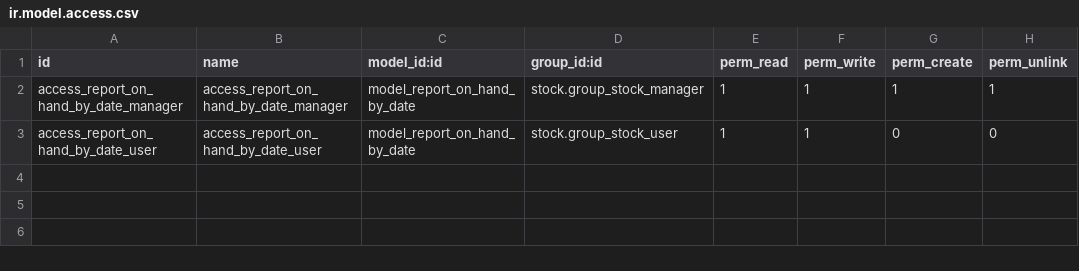
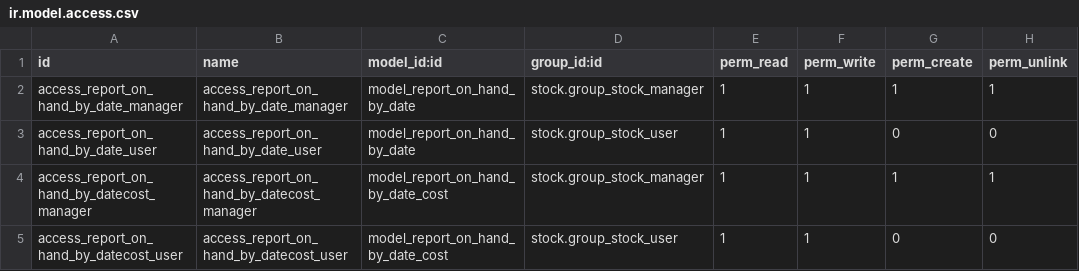
Before and after one commit to bits-amitrathod/odoo12, a CSV file: reports/on_hand_by_date/security/ir.model.access.csv, drawn as a sheet.

Commit message:
Security change for in stock report and on hand by date module

```diff
--- a/reports/on_hand_by_date/security/ir.model.access.csv
+++ b/reports/on_hand_by_date/security/ir.model.access.csv
@@ -3 +3,3 @@ access_report_on_hand_by_date_manager,access_report_on_hand_by_date_manager,mode
 access_report_on_hand_by_date_user,access_report_on_hand_by_date_user,model_report_on_hand_by_date,stock.group_stock_user,1,1,0,0
+access_report_on_hand_by_datecost_manager,access_report_on_hand_by_datecost_manager,model_report_on_hand_by_date_cost,stock.group_stock_manager,1,1,1,1
+access_report_on_hand_by_datecost_user,access_report_on_hand_by_datecost_user,model_report_on_hand_by_date_cost,stock.group_stock_user,1,1,0,0
```
Also changed, not shown: reports/in_stock_report/security/ir.model.access.csv.
